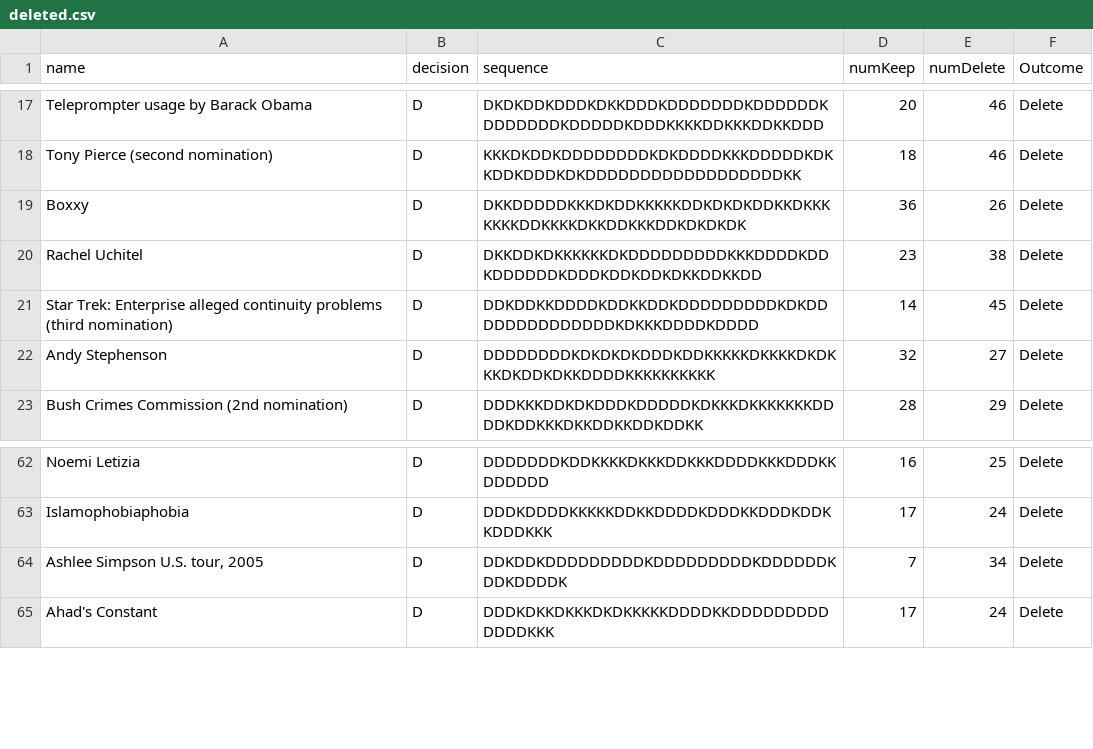
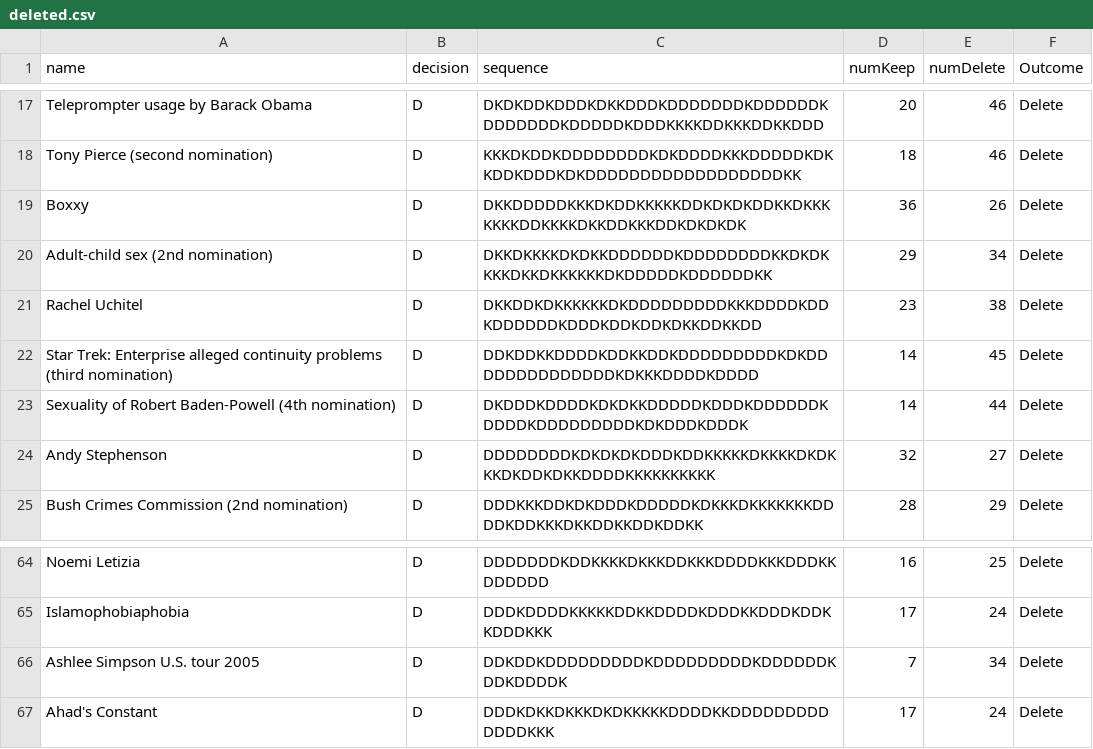
Before and after one commit to glciampaglia/notabilia, a CSV file: data/deleted.csv, drawn as a sheet; only a part is shown, gaps mark what is left out; addresses are those after the commit; the diff names each change by its address in the sheet, - before the commit and + after, or states it on an @@ line.

Commit message:
committing final version (AARGH!) of kept/deleted.csv

```diff
--- a/data/deleted.csv
+++ b/data/deleted.csv
+row 20: Adult-child sex (2nd nomination) | D | DKKDKKKKDKDKKDDDDDDKDDDDDDDDKKDKDKKKKDKKDKKKKKKDKDDDDDKDDDDDDKK | 29 | 34 | Delete
+row 23: Sexuality of Robert Baden-Powell (4th nomination) | D | DKDDDKDDDDKDKDKKDDDDDKDDDKDDDDDDKDDDDKDDDDDDDDDKDKDDDKDDDK | 14 | 44 | Delete
-A66 (name): Ashlee Simpson U.S. tour, 2005
+A66 (name): Ashlee Simpson U.S. tour 2005
```
Also changed, not shown: data/kept.csv.
